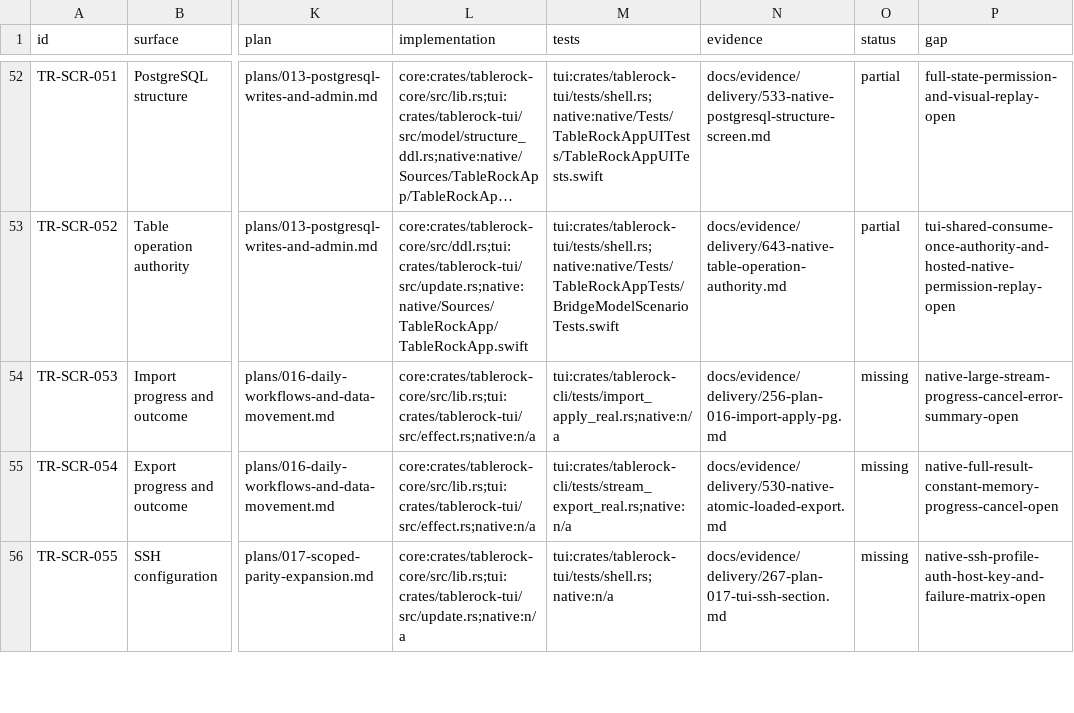
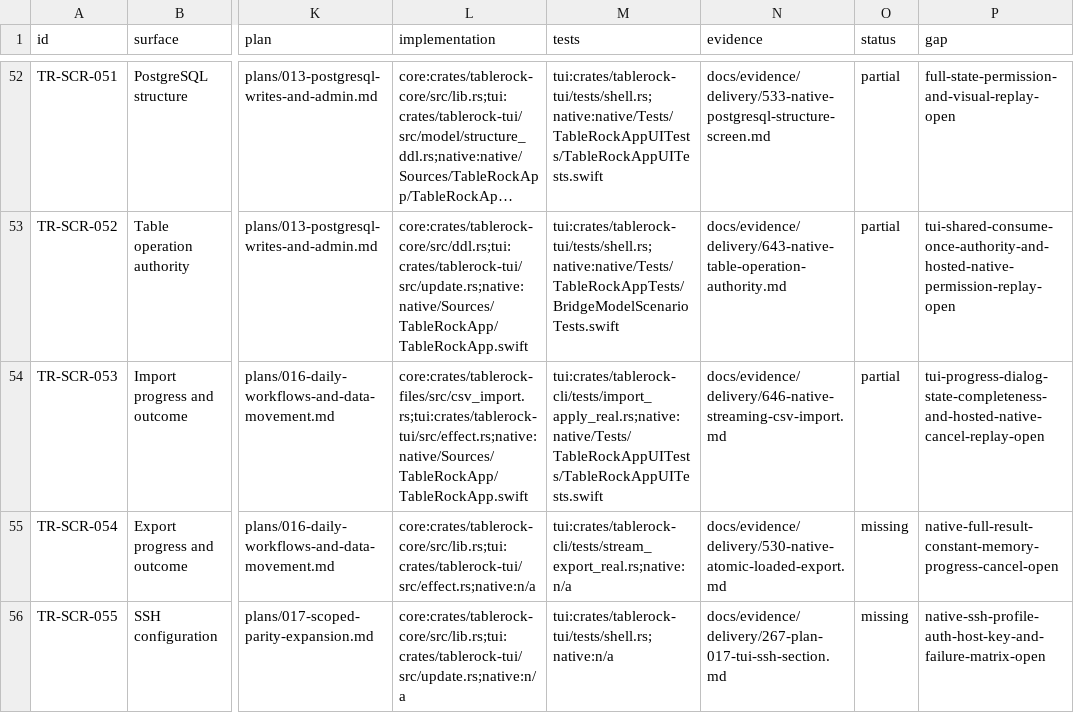
Before and after one commit to tailrocks/tablerock, a TSV file: docs/architecture/screen-manifest.tsv, drawn as a sheet; only a part is shown, gaps mark what is left out; long unchanged cells end in …; the diff names each change by its address in the sheet, - before the commit and + after, or states it on an @@ line.

```diff
--- a/docs/architecture/screen-manifest.tsv
+++ b/docs/architecture/screen-manifest.tsv
-L54 (implementation): core:crates/tablerock-core/src/lib.rs;tui:crates/tablerock-tui/src/effect.rs;native:n/a
+L54 (implementation): core:crates/tablerock-files/src/csv_import.rs;tui:crates/tablerock-tui/src/effect.rs;native:native/Sources/TableRockApp/TableRockApp.swift
-M54 (tests): tui:crates/tablerock-cli/tests/import_apply_real.rs;native:n/a
+M54 (tests): tui:crates/tablerock-cli/tests/import_apply_real.rs;native:native/Tests/TableRockAppUITests/TableRockAppUITests.swift
-N54 (evidence): docs/evidence/delivery/256-plan-016-import-apply-pg.md
+N54 (evidence): docs/evidence/delivery/646-native-streaming-csv-import.md
-O54 (status): missing
+O54 (status): partial
-P54 (gap): native-large-stream-progress-cancel-error-summary-open
+P54 (gap): tui-progress-dialog-state-completeness-and-hosted-native-cancel-replay-open
```
Also changed, not shown: docs/architecture/screen-client-status.tsv, 23 other files.
